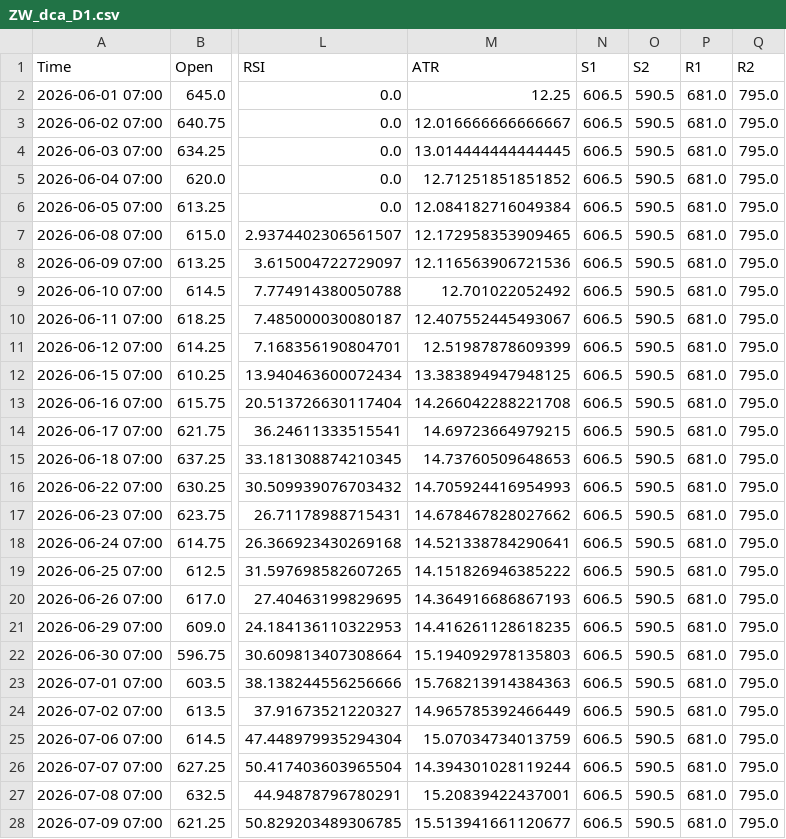
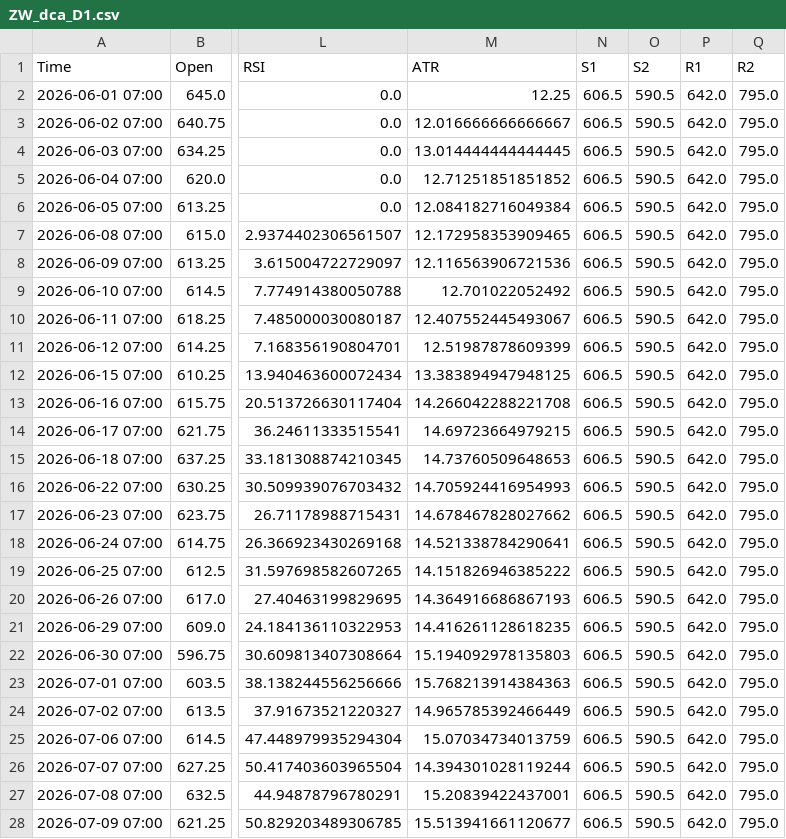
Before and after one commit to Thang-Cbot/dashboard, a CSV file: Data/output/ZW_dca_D1.csv, drawn as a sheet; only a part is shown, gaps mark what is left out; the diff covers the shown part only; the diff names each change by its address in the sheet, - before the commit and + after, or states it on an @@ line.

```diff
--- a/Data/output/ZW_dca_D1.csv
+++ b/Data/output/ZW_dca_D1.csv
-P2:P28 (R1): 681.0
+P2:P28 (R1): 642.0
```
Also changed, not shown: 81 edited cells elsewhere in this file, Data/output/ZC_dca_D1.csv, Data/output/ZC_swing_D1.csv, 10 other files.
